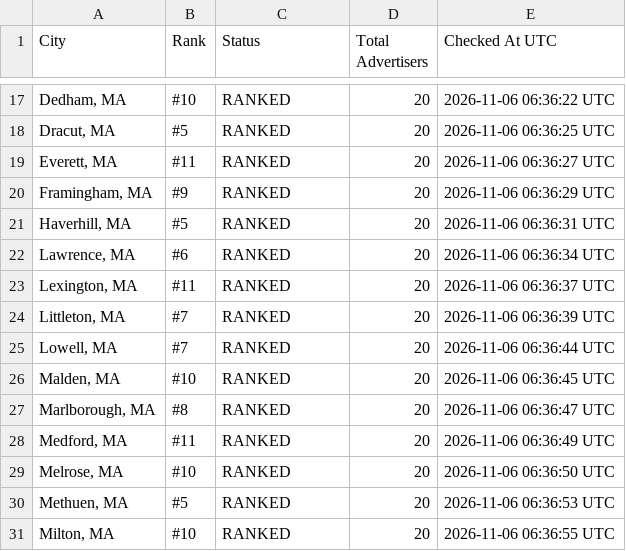
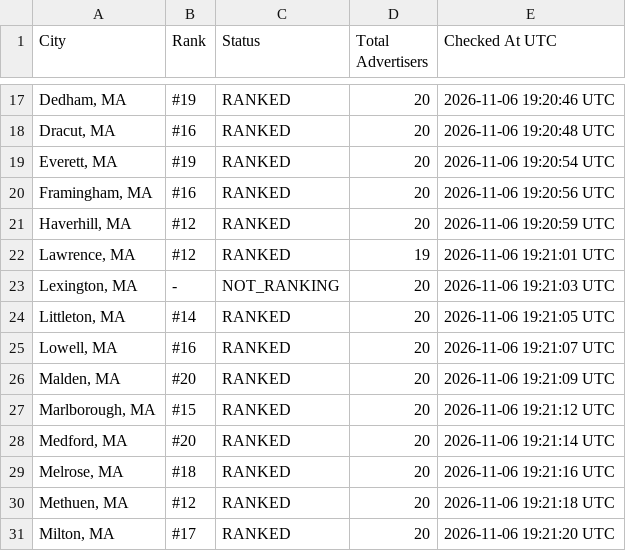
Before and after one commit to yasin-ads/apex-lsa-dashboard, a CSV file: data/lsa_ranking_results.csv, drawn as a sheet; only a part is shown, gaps mark what is left out; the diff covers the shown part only.

```diff
--- a/data/lsa_ranking_results.csv
+++ b/data/lsa_ranking_results.csv
@@ -17,15 +17,15 @@
-"Dedham, MA",#10,RANKED,20,2026-11-06 06:36:22 UTC
-"Dracut, MA",#5,RANKED,20,2026-11-06 06:36:25 UTC
-"Everett, MA",#11,RANKED,20,2026-11-06 06:36:27 UTC
-"Framingham, MA",#9,RANKED,20,2026-11-06 06:36:29 UTC
-"Haverhill, MA",#5,RANKED,20,2026-11-06 06:36:31 UTC
-"Lawrence, MA",#6,RANKED,20,2026-11-06 06:36:34 UTC
-"Lexington, MA",#11,RANKED,20,2026-11-06 06:36:37 UTC
-"Littleton, MA",#7,RANKED,20,2026-11-06 06:36:39 UTC
-"Lowell, MA",#7,RANKED,20,2026-11-06 06:36:44 UTC
-"Malden, MA",#10,RANKED,20,2026-11-06 06:36:45 UTC
-"Marlborough, MA",#8,RANKED,20,2026-11-06 06:36:47 UTC
-"Medford, MA",#11,RANKED,20,2026-11-06 06:36:49 UTC
-"Melrose, MA",#10,RANKED,20,2026-11-06 06:36:50 UTC
-"Methuen, MA",#5,RANKED,20,2026-11-06 06:36:53 UTC
-"Milton, MA",#10,RANKED,20,2026-11-06 06:36:55 UTC
+"Dedham, MA",#19,RANKED,20,2026-11-06 19:20:46 UTC
+"Dracut, MA",#16,RANKED,20,2026-11-06 19:20:48 UTC
+"Everett, MA",#19,RANKED,20,2026-11-06 19:20:54 UTC
+"Framingham, MA",#16,RANKED,20,2026-11-06 19:20:56 UTC
+"Haverhill, MA",#12,RANKED,20,2026-11-06 19:20:59 UTC
+"Lawrence, MA",#12,RANKED,19,2026-11-06 19:21:01 UTC
+"Lexington, MA",-,NOT_RANKING,20,2026-11-06 19:21:03 UTC
+"Littleton, MA",#14,RANKED,20,2026-11-06 19:21:05 UTC
+"Lowell, MA",#16,RANKED,20,2026-11-06 19:21:07 UTC
+"Malden, MA",#20,RANKED,20,2026-11-06 19:21:09 UTC
+"Marlborough, MA",#15,RANKED,20,2026-11-06 19:21:12 UTC
+"Medford, MA",#20,RANKED,20,2026-11-06 19:21:14 UTC
+"Melrose, MA",#18,RANKED,20,2026-11-06 19:21:16 UTC
+"Methuen, MA",#12,RANKED,20,2026-11-06 19:21:18 UTC
+"Milton, MA",#17,RANKED,20,2026-11-06 19:21:20 UTC
```
Also changed, not shown: 81 edited cells elsewhere in this file, 2 other files.
